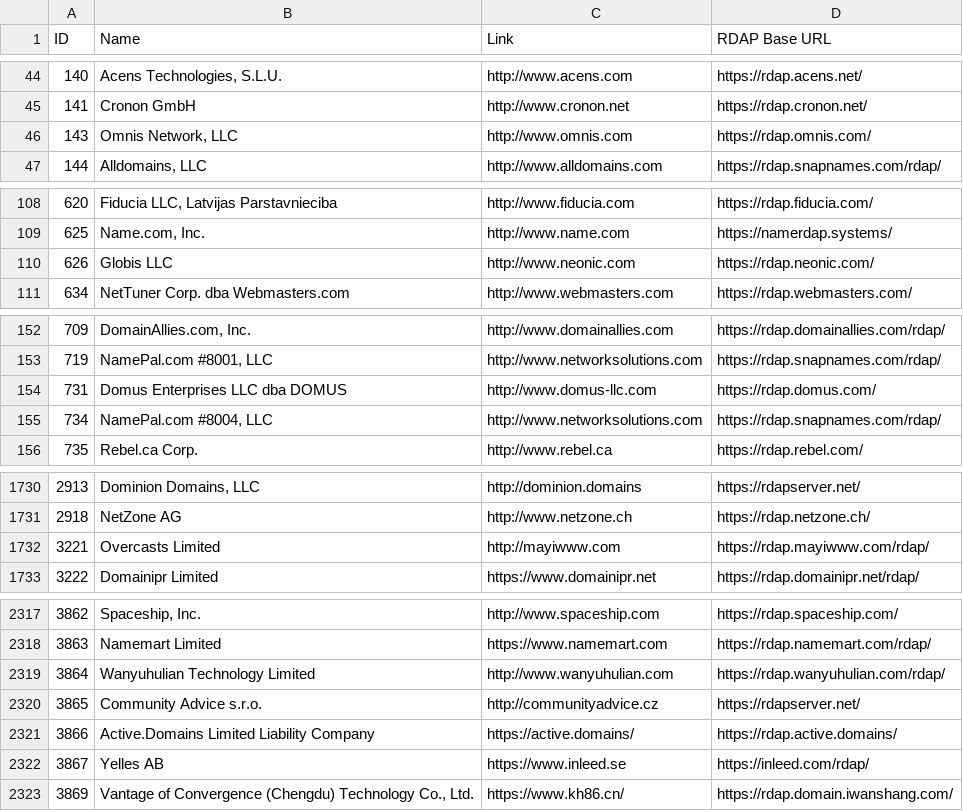
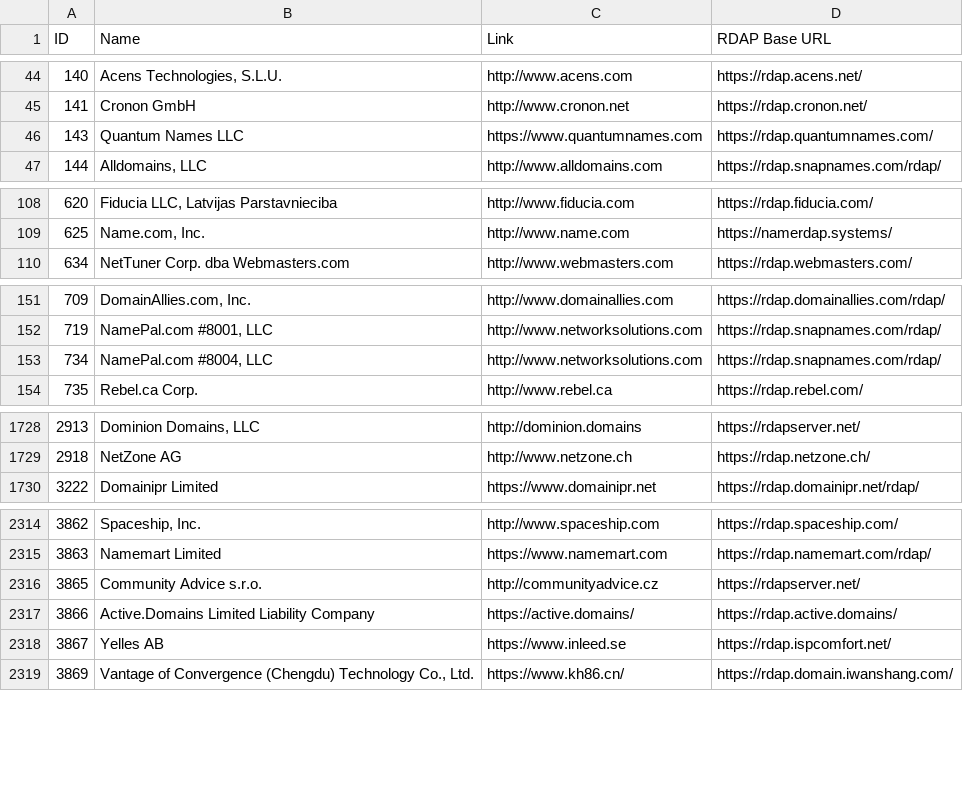
Before and after one commit to reg233/whois-domain-lookup, a CSV file: src/data/icann-accredited-registrars.csv, drawn as a sheet; only a part is shown, gaps mark what is left out; the diff covers the shown part only.

Commit message:
Fix .kg parser and update icann-accredited-registrars.csv

```diff
--- a/src/data/icann-accredited-registrars.csv
+++ b/src/data/icann-accredited-registrars.csv
@@ -45,3 +45,3 @@
 141,"Cronon GmbH",http://www.cronon.net,https://rdap.cronon.net/
-143,"Omnis Network, LLC",http://www.omnis.com,https://rdap.omnis.com/
+143,"Quantum Names LLC",https://www.quantumnames.com,https://rdap.quantumnames.com/
 144,"Alldomains, LLC",http://www.alldomains.com,https://rdap.snapnames.com/rdap/
@@ -109,3 +109,2 @@
 625,"Name.com, Inc.",http://www.name.com,https://namerdap.systems/
-626,"Globis LLC",http://www.neonic.com,https://rdap.neonic.com/
 634,"NetTuner Corp. dba Webmasters.com",http://www.webmasters.com,https://rdap.webmasters.com/
@@ -153,3 +152,2 @@
 719,"NamePal.com #8001, LLC",http://www.networksolutions.com,https://rdap.snapnames.com/rdap/
-731,"Domus Enterprises LLC dba DOMUS",http://www.domus-llc.com,https://rdap.domus.com/
 734,"NamePal.com #8004, LLC",http://www.networksolutions.com,https://rdap.snapnames.com/rdap/
@@ -1731,3 +1729,2 @@
 2918,"NetZone AG",http://www.netzone.ch,https://rdap.netzone.ch/
-3221,"Overcasts Limited",http://mayiwww.com,https://rdap.mayiwww.com/rdap/
 3222,"Domainipr Limited",https://www.domainipr.net,https://rdap.domainipr.net/rdap/
@@ -2318,6 +2315,5 @@
 3863,"Namemart Limited",https://www.namemart.com,https://rdap.namemart.com/rdap/
-3864,"Wanyuhulian Technology Limited",http://www.wanyuhulian.com,https://rdap.wanyuhulian.com/rdap/
 3865,"Community Advice s.r.o.",http://communityadvice.cz,https://rdapserver.net/
 3866,"Active.Domains Limited Liability Company",https://active.domains/,https://rdap.active.domains/
-3867,"Yelles AB",https://www.inleed.se,https://inleed.com/rdap/
+3867,"Yelles AB",https://www.inleed.se,https://rdap.ispcomfort.net/
 3869,"Vantage of Convergence (Chengdu) Technology Co., Ltd.",https://www.kh86.cn/,https://rdap.domain.iwanshang.com/
```
Also changed, not shown: 3 edited cells elsewhere in this file, 2 other files.
